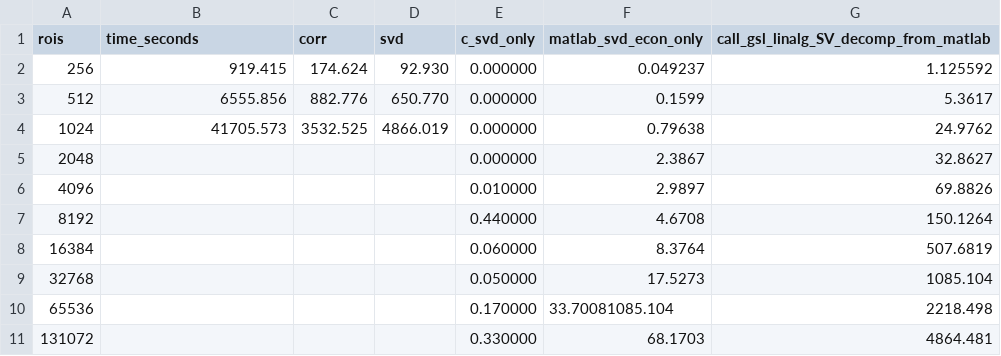
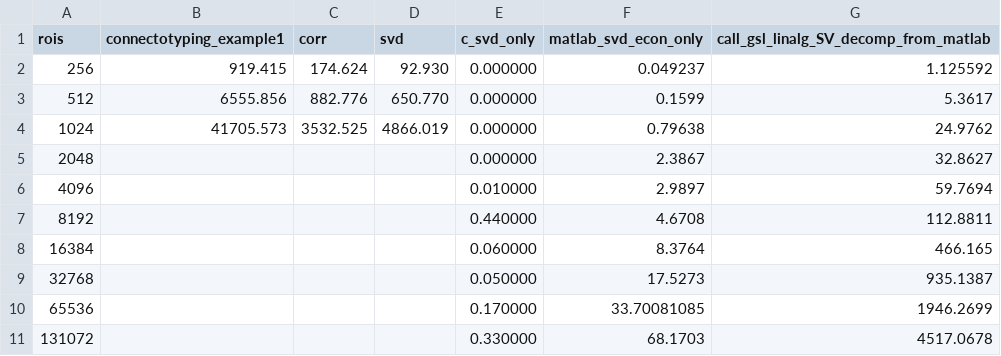
Before and after one commit to DCAN-Labs/connectotyping, a CSV file: experiments/estimating_time_versus_rois/rois_versus_time.csv, drawn as a sheet; the diff names each change by its address in the sheet, - before the commit and + after, or states it on an @@ line.

```diff
--- a/experiments/estimating_time_versus_rois/rois_versus_time.csv
+++ b/experiments/estimating_time_versus_rois/rois_versus_time.csv
-B1: time_seconds
+B1: connectotyping_example1
-G6: 69.8826
+G6: 59.7694
-G7: 150.1264
+G7: 112.8811
-G8: 507.6819
+G8: 466.165
-G9: 1085.104
+G9: 935.1387
-F10 (matlab_svd_econ_only): 33.70081085.104
+F10 (matlab_svd_econ_only): 33.70081085
-G10: 2218.498
+G10: 1946.2699
-G11: 4864.481
+G11: 4517.0678
```
Also changed, not shown: 1 other file.
